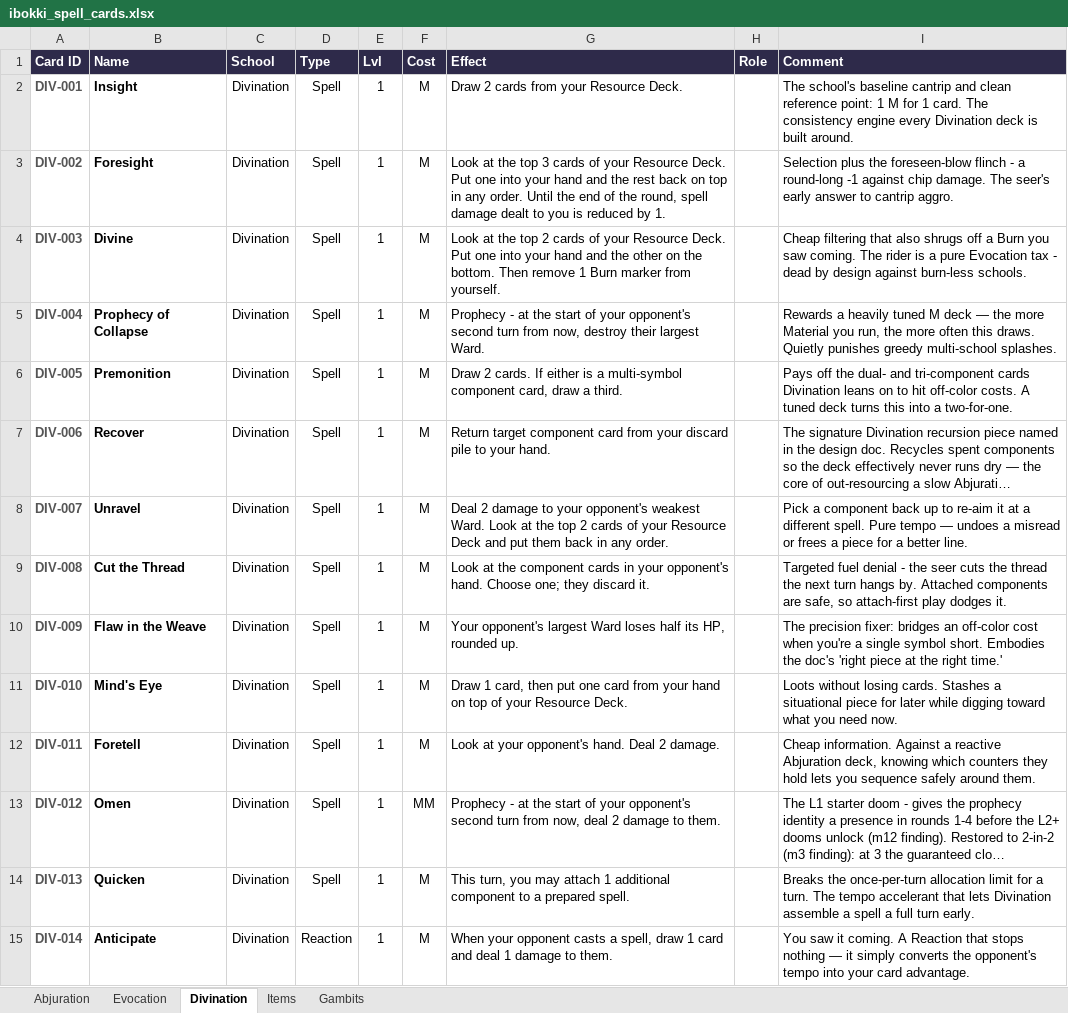
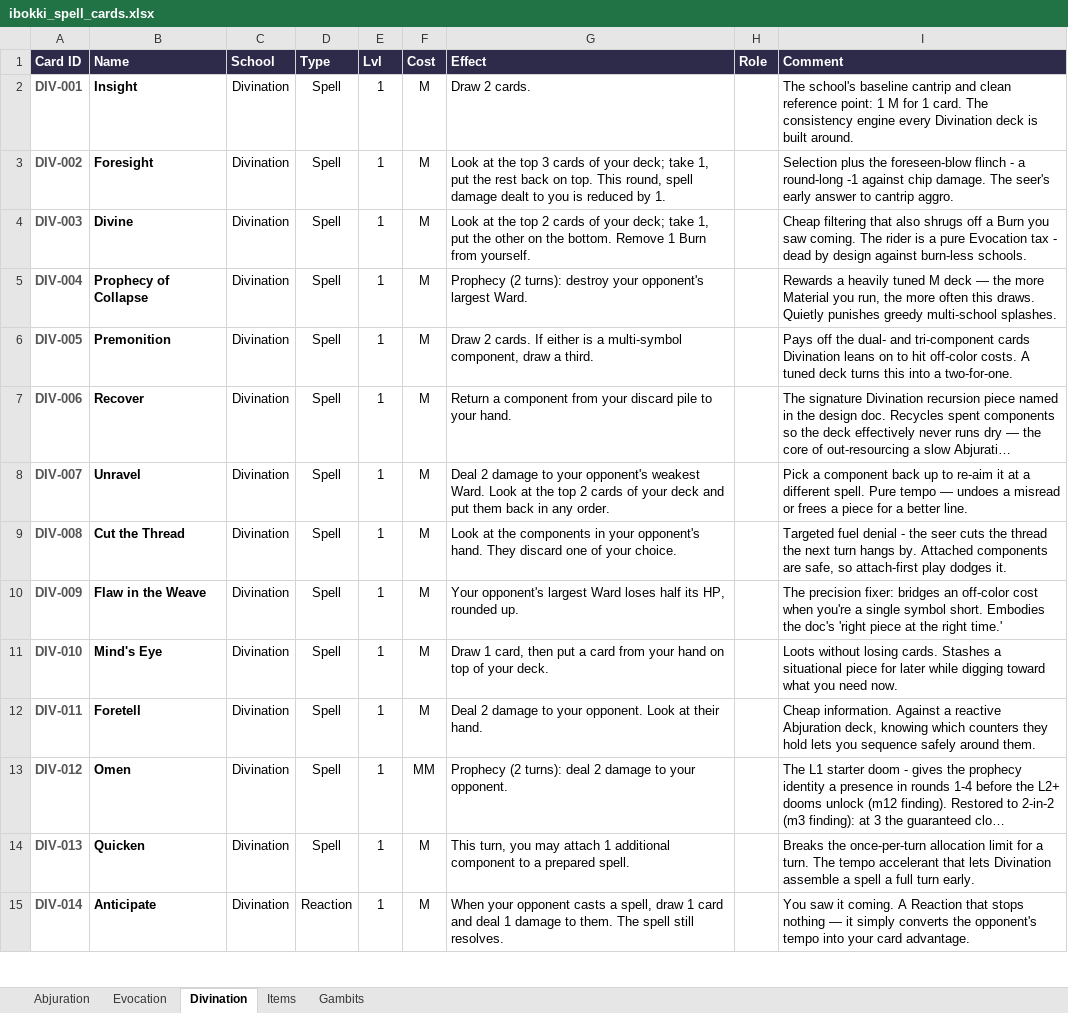
Before and after one commit to moviedatascience/ibokki, an Excel workbook: ibokki_spell_cards.xlsx, sheet Divination, drawn as a sheet; only a part is shown; long unchanged cells end in …; values as stored, in another font and other column widths than the file's, no borders; the diff covers the shown part only; the diff names each change by its address in the sheet, - before the commit and + after, or states it on an @@ line.

```diff
--- a/ibokki_spell_cards.xlsx (sheet Divination)
+++ b/ibokki_spell_cards.xlsx (sheet Divination)
-G2 (Effect): Draw 2 cards from your Resource Deck.
+G2 (Effect): Draw 2 cards.
-G3 (Effect): …of your Resource Deck. Put one into your hand and the rest back on top in any order. Until the end of the round, spell…
+G3 (Effect): …of your deck; take 1, put the rest back on top. This round, spell…
-G4 (Effect): …of your Resource Deck. Put one into your hand and the other on the bottom. Then remove 1 Burn marker from yourself.
+G4 (Effect): …of your deck; take 1, put the other on the bottom. Remove 1 Burn from yourself.
-G5 (Effect): Prophecy - at the start of your opponent's second turn from now, destroy their largest Ward.
+G5 (Effect): Prophecy (2 turns): destroy your opponent's largest Ward.
-G6 (Effect): …a multi-symbol component card, draw a…
+G6 (Effect): …a multi-symbol component, draw a…
-G7 (Effect): Return target component card from your…
+G7 (Effect): Return a component from your…
-G8 (Effect): …of your Resource Deck and put…
+G8 (Effect): …of your deck and put…
-G9 (Effect): …at the component cards in your opponent's hand. Choose one; they discard it.
+G9 (Effect): …at the components in your opponent's hand. They discard one of your choice.
-G11 (Effect): …then put one card from your hand on top of your Resource Deck.
+G11 (Effect): …then put a card from your hand on top of your deck.
-G12 (Effect): Look at your opponent's hand. Deal 2 damage.
+G12 (Effect): Deal 2 damage to your opponent. Look at their hand.
-G13 (Effect): Prophecy - at the start of your opponent's second turn from now, deal 2 damage to them.
+G13 (Effect): Prophecy (2 turns): deal 2 damage to your opponent.
-G15 (Effect): …to them.
+G15 (Effect): …to them. The spell still resolves.
```
Also changed, not shown: 30 edited cells elsewhere in this sheet, sheet Abjuration, sheet Evocation, sheet Gambits, sheet Items, 7 other files.
